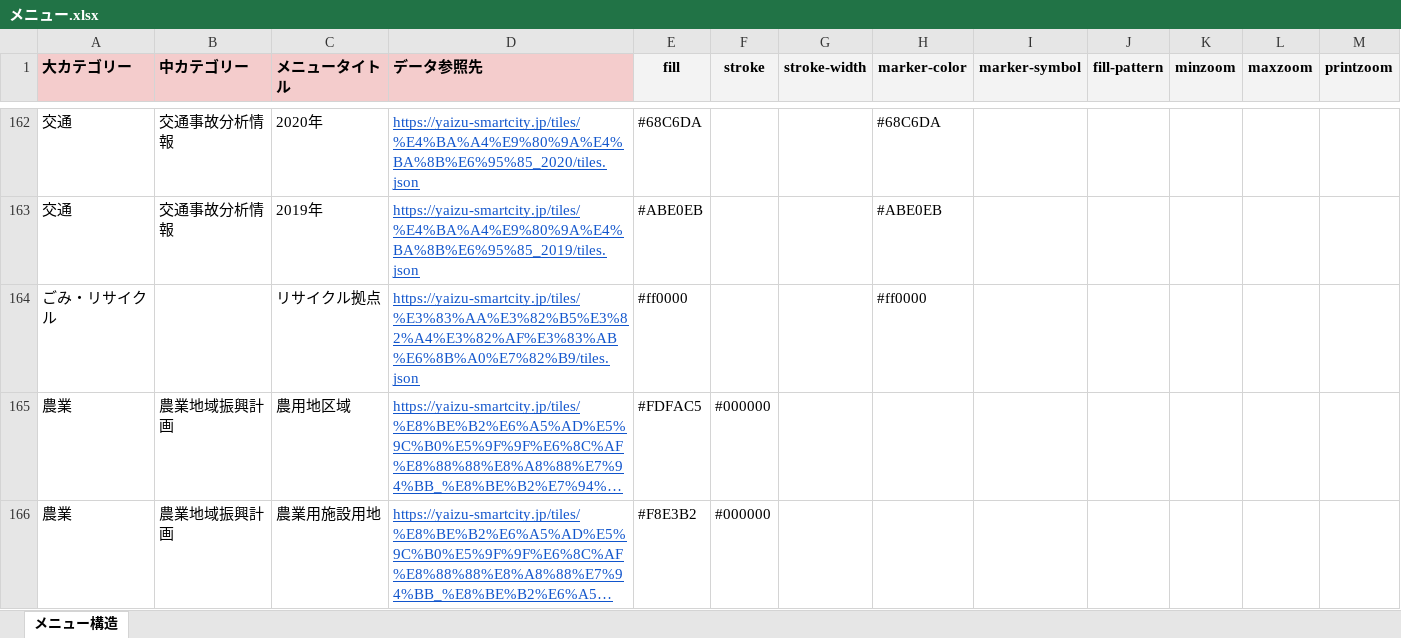
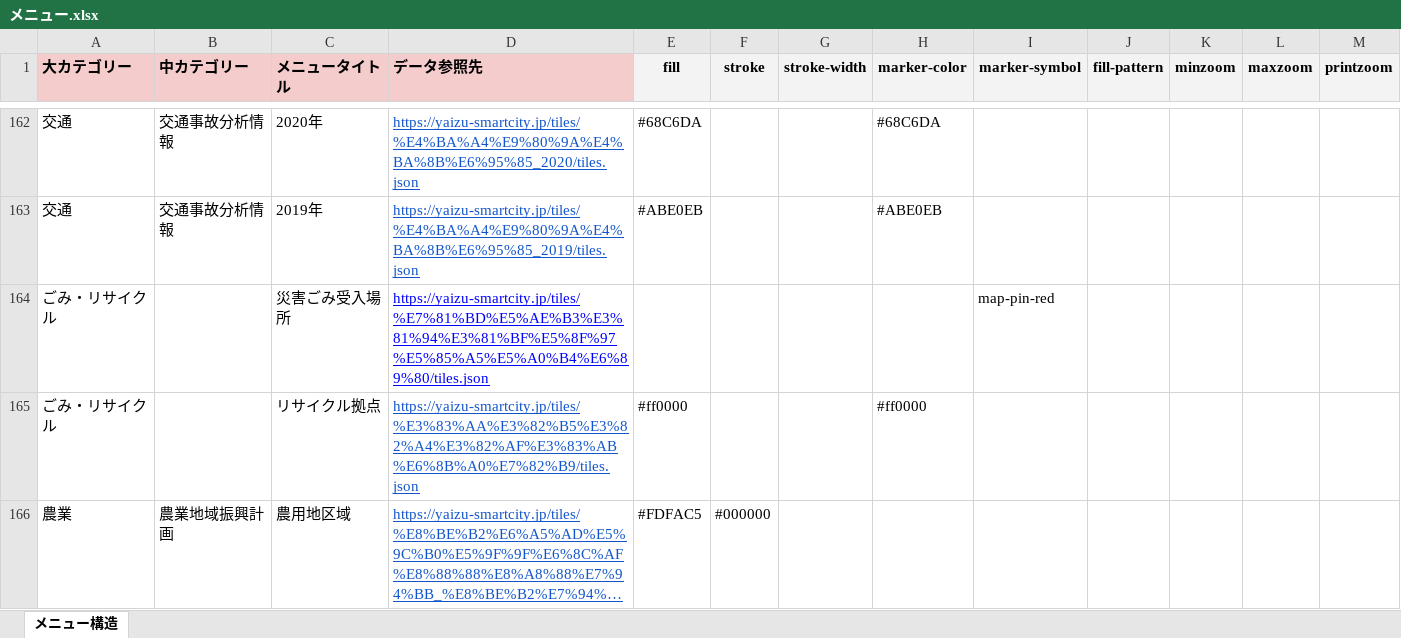
Before and after one commit to yaizu-city/app, an Excel workbook: メニュー/メニュー.xlsx, sheet メニュー構造, drawn as a sheet; only a part is shown, gaps mark what is left out; the shorter side is filled out with more unchanged rows; long unchanged cells end in …; values as stored, in another font and other column widths than the file's, no borders; the diff names each change by its address in the sheet, - before the commit and + after, or states it on an @@ line.

Commit message:
災害ごみレイヤーの新規追加

```diff
--- a/メニュー/メニュー.xlsx (sheet メニュー構造)
+++ b/メニュー/メニュー.xlsx (sheet メニュー構造)
+row 164: ごみ・リサイクル |  | 災害ごみ受入場所 | https://yaizu-smartcity.jp/tiles/%E7%81%BD%E5%AE%B3%E3%81%94%E3%81%BF%E5%8F%97%E5%85%A5%E5%A0%B4%E6%89%80/tiles.json |  |  |  |  | map-pin-red
```
